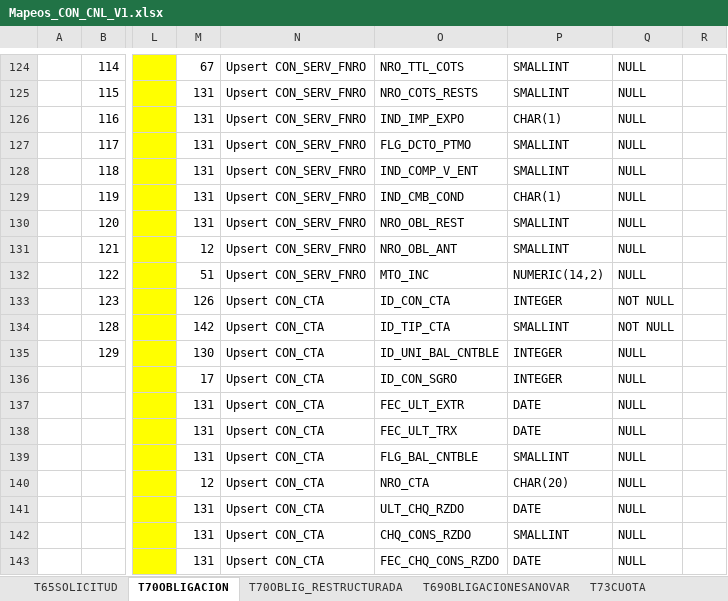
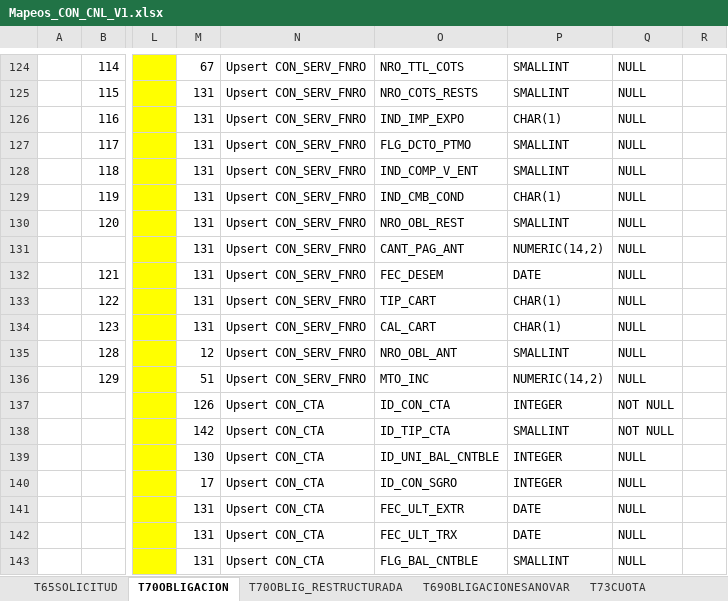
Before and after one commit to dliraFIT/dise-o-popular-dwh, an Excel workbook: Cnl/Mapeos_CON_CNL_V1.xlsx, sheet T70OBLIGACION, drawn as a sheet; only a part is shown, gaps mark what is left out; the shorter side is filled out with more unchanged rows; values as stored, in another font and other column widths than the file's, no borders; addresses are those after the commit; rows hold the shown columns only; the diff names each change by its address in the sheet, - before the commit and + after, or states it on an @@ line.

```diff
--- a/Cnl/Mapeos_CON_CNL_V1.xlsx (sheet T70OBLIGACION)
+++ b/Cnl/Mapeos_CON_CNL_V1.xlsx (sheet T70OBLIGACION)
+row 131:  |  |  | 131 | Upsert CON_SERV_FNRO | CANT_PAG_ANT | NUMERIC(14,2) | NULL
-M132: 12
+M132: 131
-O132: NRO_OBL_ANT
+O132: FEC_DESEM
-P132: SMALLINT
+P132: DATE
-M133: 51
+M133: 131
-O133: MTO_INC
+O133: TIP_CART
-P133: NUMERIC(14,2)
+P133: CHAR(1)
-M134: 126
+M134: 131
-N134:N136: Upsert CON_CTA
+N134:N136: Upsert CON_SERV_FNRO
-O134: ID_CON_CTA
+O134: CAL_CART
-P134: INTEGER
+P134: CHAR(1)
-Q134:Q135: NOT NULL
+Q134:Q135: NULL
-M135: 142
+M135: 12
-O135: ID_TIP_CTA
+O135: NRO_OBL_ANT
-M136: 130
+M136: 51
-O136: ID_UNI_BAL_CNTBLE
+O136: MTO_INC
-P136: INTEGER
+P136: NUMERIC(14,2)
+row 137:  |  |  | 126 | Upsert CON_CTA | ID_CON_CTA | INTEGER | NOT NULL
+row 138:  |  |  | 142 | Upsert CON_CTA | ID_TIP_CTA | SMALLINT | NOT NULL
+row 139:  |  |  | 130 | Upsert CON_CTA | ID_UNI_BAL_CNTBLE | INTEGER | NULL
```
Also changed, not shown: sheet T70OBLIG_RESTRUCTURADA, Leasing/Mapeos_CON_Leasing_V1.xlsx, 1 other file.
